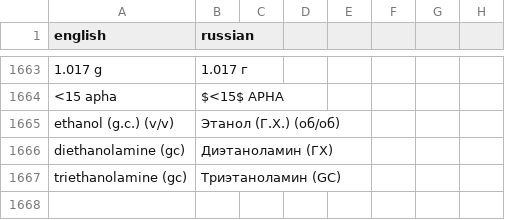
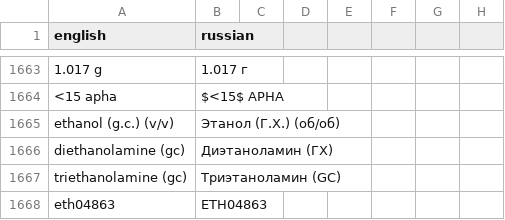
Before and after one commit to isabellehex/coa-translator, a CSV file: dictionary.csv, drawn as a sheet; only a part is shown, gaps mark what is left out.

```diff
--- a/dictionary.csv
+++ b/dictionary.csv
@@ -1667 +1667,2 @@ diethanolamine (gc);Диэтаноламин (ГХ)
 triethanolamine (gc);Триэтаноламин (GC)
+eth04863;ETH04863
```
